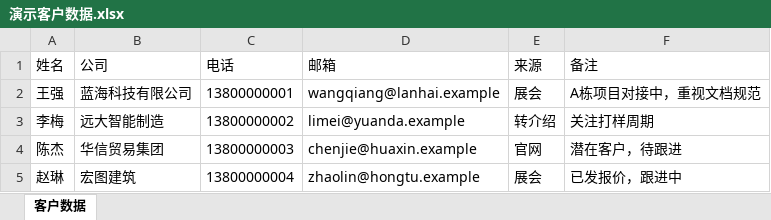
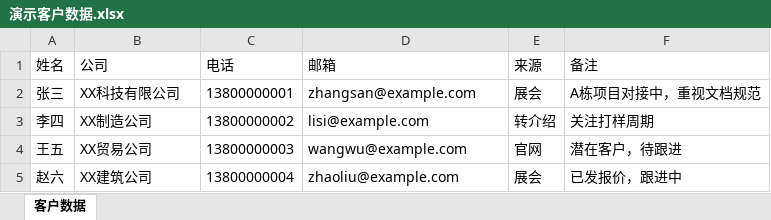
Before and after one commit to matcha59012-byte/EAI-Office-Assistant, an Excel workbook: backend/sample_data/演示素材/演示客户数据.xlsx, sheet 客户数据, drawn as a sheet; values as stored, in another font and other column widths than the file's, no borders; the diff names each change by its address in the sheet, - before the commit and + after, or states it on an @@ line.

```diff
--- a/backend/sample_data/演示素材/演示客户数据.xlsx (sheet 客户数据)
+++ b/backend/sample_data/演示素材/演示客户数据.xlsx (sheet 客户数据)
-A2 (姓名): 王强
+A2 (姓名): 张三
-B2 (公司): 蓝海科技有限公司
+B2 (公司): XX科技有限公司
-D2 (邮箱): wangqiang@lanhai.example
+D2 (邮箱): zhangsan@example.com
-A3 (姓名): 李梅
+A3 (姓名): 李四
-B3 (公司): 远大智能制造
+B3 (公司): XX制造公司
-D3 (邮箱): limei@yuanda.example
+D3 (邮箱): lisi@example.com
-A4 (姓名): 陈杰
+A4 (姓名): 王五
-B4 (公司): 华信贸易集团
+B4 (公司): XX贸易公司
-D4 (邮箱): chenjie@huaxin.example
+D4 (邮箱): wangwu@example.com
-A5 (姓名): 赵琳
+A5 (姓名): 赵六
-B5 (公司): 宏图建筑
+B5 (公司): XX建筑公司
-D5 (邮箱): zhaolin@hongtu.example
+D5 (邮箱): zhaoliu@example.com
```
Also changed, not shown: 10 other files.
